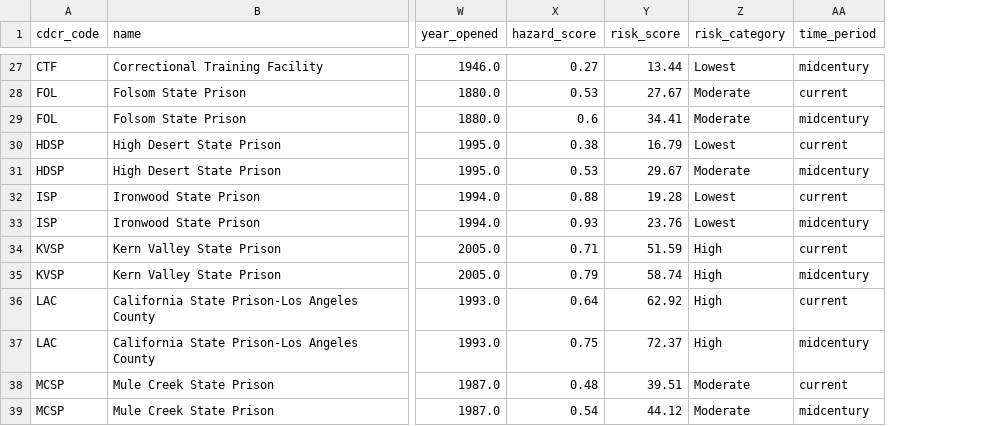
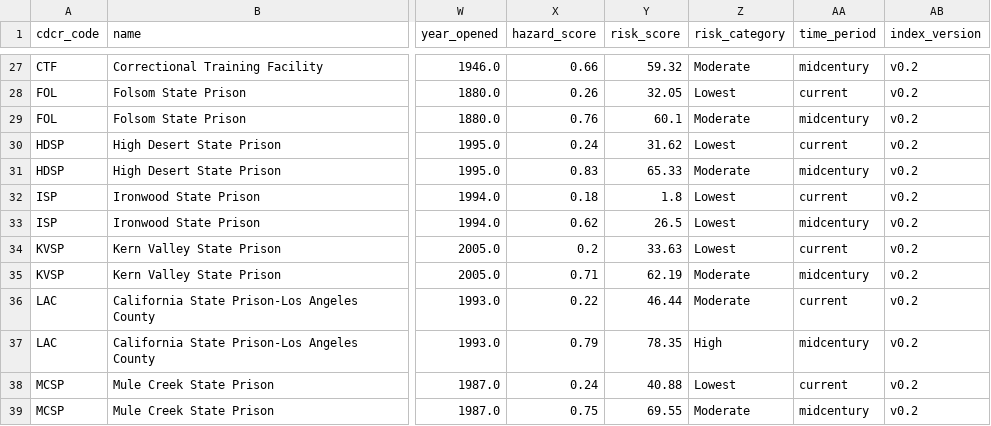
Before and after one commit to mbecica/ca_prison_climate_justice, a CSV file: data/cdcr/CDCR_heat_risk_index_additive_25_25_50.csv, drawn as a sheet; only a part is shown, gaps mark what is left out; the diff covers the shown part only; the diff names each change by its address in the sheet, - before the commit and + after, or states it on an @@ line.

Commit message:
heat index v0.2 with revised hazard score

```diff
--- a/data/cdcr/CDCR_heat_risk_index_additive_25_25_50.csv
+++ b/data/cdcr/CDCR_heat_risk_index_additive_25_25_50.csv
+column AB (index_version), rows 27-39: all v0.2
-X27 (hazard_score): 0.27
+X27 (hazard_score): 0.66
-Y27 (risk_score): 13.44
+Y27 (risk_score): 59.32
-Z27 (risk_category): Lowest
+Z27 (risk_category): Moderate
-X28 (hazard_score): 0.53
+X28 (hazard_score): 0.26
-Y28 (risk_score): 27.67
+Y28 (risk_score): 32.05
-Z28 (risk_category): Moderate
+Z28 (risk_category): Lowest
-X29 (hazard_score): 0.6
+X29 (hazard_score): 0.76
-Y29 (risk_score): 34.41
+Y29 (risk_score): 60.1
-X30 (hazard_score): 0.38
+X30 (hazard_score): 0.24
-Y30 (risk_score): 16.79
+Y30 (risk_score): 31.62
-X31 (hazard_score): 0.53
+X31 (hazard_score): 0.83
-Y31 (risk_score): 29.67
+Y31 (risk_score): 65.33
-X32 (hazard_score): 0.88
+X32 (hazard_score): 0.18
-Y32 (risk_score): 19.28
+Y32 (risk_score): 1.8
-X33 (hazard_score): 0.93
+X33 (hazard_score): 0.62
-Y33 (risk_score): 23.76
+Y33 (risk_score): 26.5
-X34 (hazard_score): 0.71
+X34 (hazard_score): 0.2
-Y34 (risk_score): 51.59
+Y34 (risk_score): 33.63
-Z34 (risk_category): High
+Z34 (risk_category): Lowest
-X35 (hazard_score): 0.79
+X35 (hazard_score): 0.71
-Y35 (risk_score): 58.74
+Y35 (risk_score): 62.19
-Z35:Z36 (risk_category): High
+Z35:Z36 (risk_category): Moderate
-X36 (hazard_score): 0.64
+X36 (hazard_score): 0.22
-Y36 (risk_score): 62.92
+Y36 (risk_score): 46.44
-X37 (hazard_score): 0.75
+X37 (hazard_score): 0.79
-Y37 (risk_score): 72.37
+Y37 (risk_score): 78.35
-X38 (hazard_score): 0.48
+X38 (hazard_score): 0.24
-Y38 (risk_score): 39.51
+Y38 (risk_score): 40.88
-Z38 (risk_category): Moderate
+Z38 (risk_category): Lowest
-X39 (hazard_score): 0.54
+X39 (hazard_score): 0.75
-Y39 (risk_score): 44.12
+Y39 (risk_score): 69.55
```
Also changed, not shown: 128 edited cells elsewhere in this file, 16 other files.
